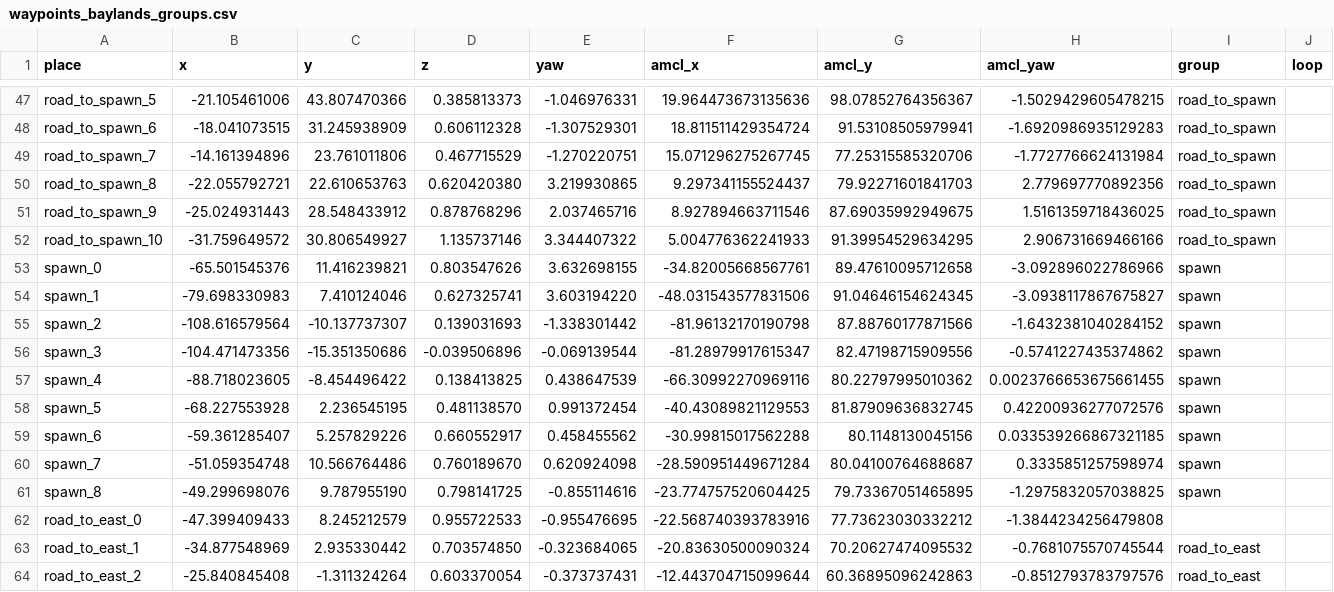
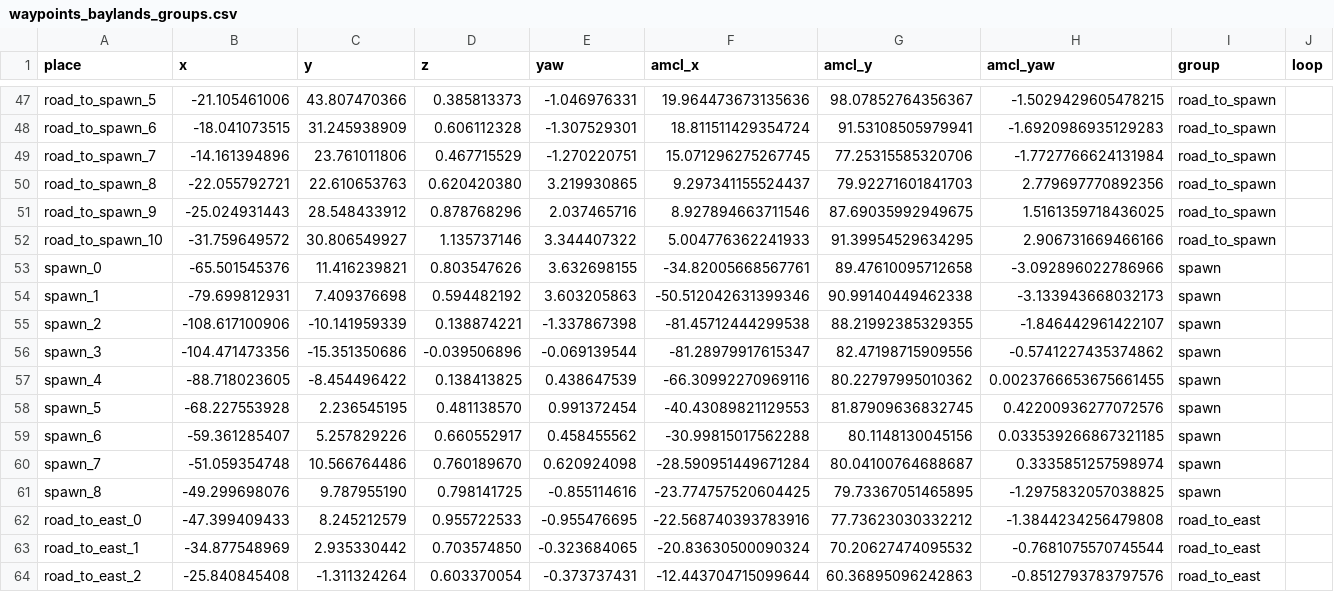
Before and after one commit to Lobbeb/Master_Thesis, a CSV file: maps/waypoints_baylands_groups.csv, drawn as a sheet; only a part is shown, gaps mark what is left out.

```diff
--- a/maps/waypoints_baylands_groups.csv
+++ b/maps/waypoints_baylands_groups.csv
@@ -53,4 +53,4 @@ road_to_spawn_10,-31.759649572,30.806549927,1.135737146,3.344407322,5.0047763622
 spawn_0,-65.501545376,11.416239821,0.803547626,3.632698155,-34.82005668567761,89.47610095712658,-3.092896022786966,spawn,
-spawn_1,-79.698330983,7.410124046,0.627325741,3.603194220,-48.031543577831506,91.04646154624345,-3.0938117867675827,spawn,
-spawn_2,-108.616579564,-10.137737307,0.139031693,-1.338301442,-81.96132170190798,87.88760177871566,-1.6432381040284152,spawn,
+spawn_1,-79.699812931,7.409376698,0.594482192,3.603205863,-50.512042631399346,90.99140449462338,-3.133943668032173,spawn,
+spawn_2,-108.617100906,-10.141959339,0.138874221,-1.337867398,-81.45712444299538,88.21992385329355,-1.846442961422107,spawn,
 spawn_3,-104.471473356,-15.351350686,-0.039506896,-0.069139544,-81.28979917615347,82.47198715909556,-0.5741227435374862,spawn,
@@ -61,3 +61,3 @@ spawn_7,-51.059354748,10.566764486,0.760189670,0.620924098,-28.590951449671284,8
 spawn_8,-49.299698076,9.787955190,0.798141725,-0.855114616,-23.774757520604425,79.73367051465895,-1.2975832057038825,spawn,
-road_to_east_0,-47.399409433,8.245212579,0.955722533,-0.955476695,-22.568740393783916,77.73623030332212,-1.3844234256479808,,
+road_to_east_0,-47.399409433,8.245212579,0.955722533,-0.955476695,-22.568740393783916,77.73623030332212,-1.3844234256479808,road_to_east,
 road_to_east_1,-34.877548969,2.935330442,0.703574850,-0.323684065,-20.83630500090324,70.20627474095532,-0.7681075570745544,road_to_east,
```
Also changed, not shown: 15 other files.
